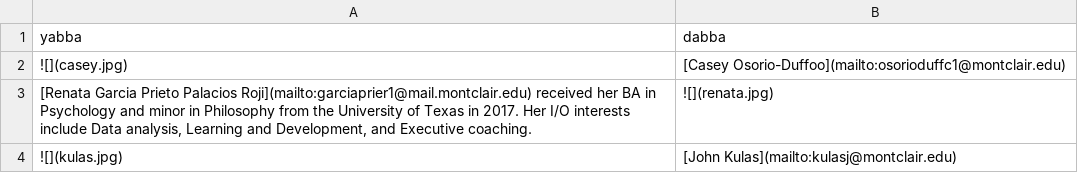
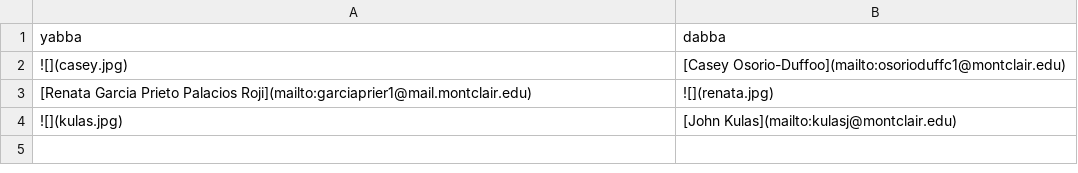
Before and after one commit to jtkulas/EngagementPaper, a CSV file: authors.csv, drawn as a sheet.

```diff
--- a/authors.csv
+++ b/authors.csv
@@ -2,3 +2,3 @@ yabba,dabba
 ![](casey.jpg),[Casey Osorio-Duffoo](mailto:osorioduffc1@montclair.edu)
-"[Renata Garcia Prieto Palacios Roji](mailto:garciaprier1@mail.montclair.edu) received her  BA in Psychology and minor in Philosophy from the University of Texas in 2017. Her I/O interests include Data analysis, Learning and Development, and Executive coaching. ",![](renata.jpg)
+[Renata Garcia Prieto Palacios Roji](mailto:garciaprier1@mail.montclair.edu) ,![](renata.jpg)
 ![](kulas.jpg),[John Kulas](mailto:kulasj@montclair.edu)
```
Also changed, not shown: 6 other files.
